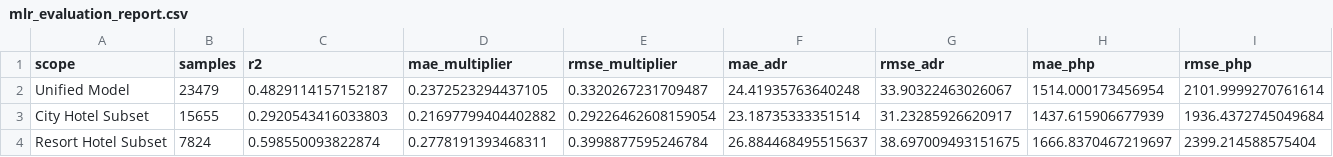
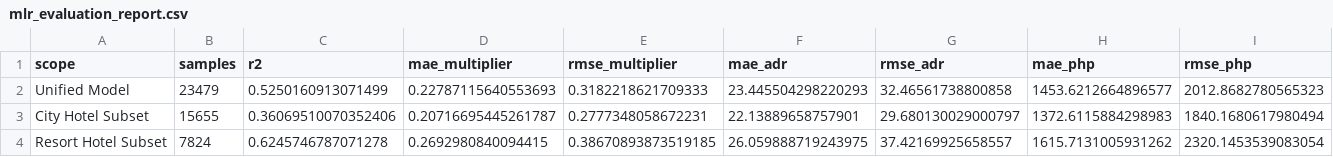
Before and after one commit to Lucid-Scar/ano-tara, a CSV file: backend/app/model/mlr_evaluation_report.csv, drawn as a sheet.

```diff
--- a/backend/app/model/mlr_evaluation_report.csv
+++ b/backend/app/model/mlr_evaluation_report.csv
@@ -1,4 +1,4 @@
 scope,samples,r2,mae_multiplier,rmse_multiplier,mae_adr,rmse_adr,mae_php,rmse_php
-Unified Model,23479,0.4829114157152187,0.2372523294437105,0.3320267231709487,24.41935763640248,33.90322463026067,1514.000173456954,2101.9999270761614
-City Hotel Subset,15655,0.2920543416033803,0.21697799404402882,0.29226462608159054,23.18735333351514,31.23285926620917,1437.615906677939,1936.4372745049684
-Resort Hotel Subset,7824,0.598550093822874,0.2778191393468311,0.3998877595246784,26.884468495515637,38.697009493151675,1666.8370467219697,2399.214588575404
+Unified Model,23479,0.5250160913071499,0.22787115640553693,0.3182218621709333,23.445504298220293,32.46561738800858,1453.6212664896577,2012.8682780565323
+City Hotel Subset,15655,0.36069510070352406,0.20716695445261787,0.2777348058672231,22.13889658757901,29.680130029000797,1372.6115884298983,1840.1680617980494
+Resort Hotel Subset,7824,0.6245746787071278,0.2692980840094415,0.38670893873519185,26.059888719243975,37.42169925658557,1615.7131005931262,2320.1453539083054
```
Also changed, not shown: 9 other files.
